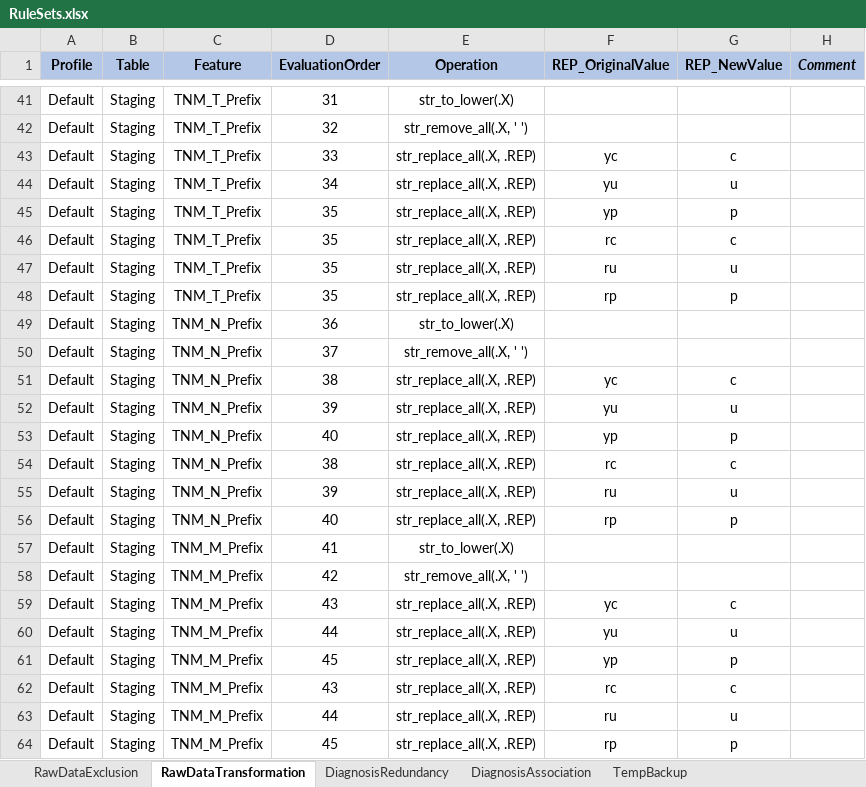
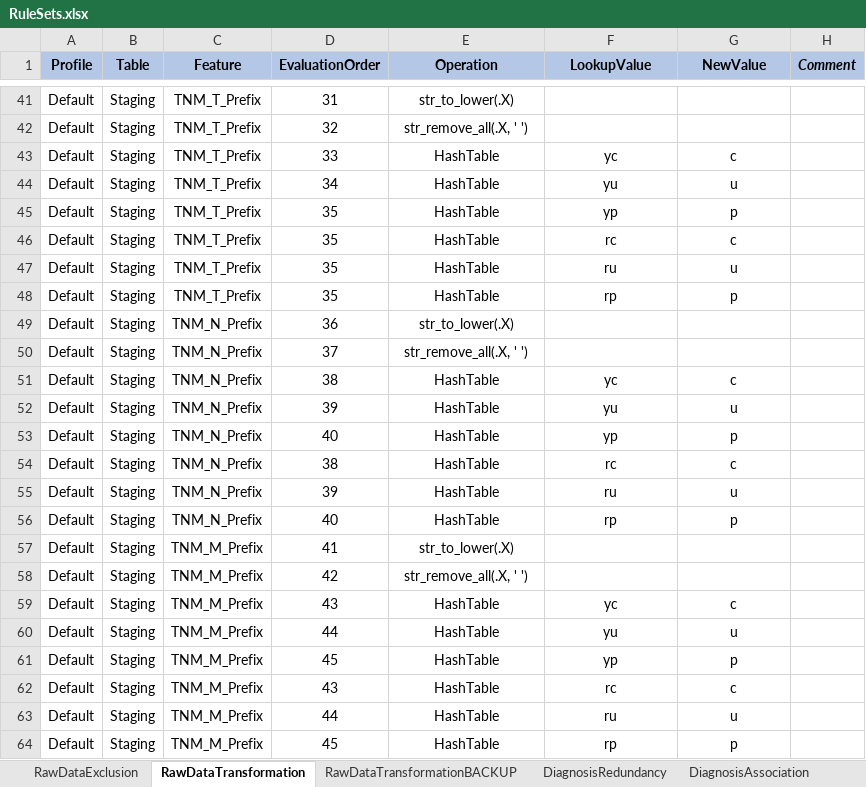
Before and after one commit to BastianReiter/dsCCPhos, an Excel workbook: Development/Data/MetaData/RuleSets.xlsx, sheet RawDataTransformation, drawn as a sheet; only a part is shown, gaps mark what is left out; values as stored, in another font and other column widths than the file's, no borders; the diff covers the shown part only; the diff names each change by its address in the sheet, - before the commit and + after, or states it on an @@ line.

Commit message:
Implemented hash table lookup in transformation

```diff
--- a/Development/Data/MetaData/RuleSets.xlsx (sheet RawDataTransformation)
+++ b/Development/Data/MetaData/RuleSets.xlsx (sheet RawDataTransformation)
+sheet tab: RawDataTransformationBACKUP
-F1: REP_OriginalValue
+F1: LookupValue
-G1: REP_NewValue
+G1: NewValue
-E43:E48 (Operation): str_replace_all(.X, .REP)
+E43:E48 (Operation): HashTable
-E51:E56 (Operation): str_replace_all(.X, .REP)
+E51:E56 (Operation): HashTable
-E59:E64 (Operation): str_replace_all(.X, .REP)
+E59:E64 (Operation): HashTable
```
Also changed, not shown: 24 edited cells elsewhere in this sheet, sheet TempBackup, Development/ToDo.xlsx, 15 other files.
